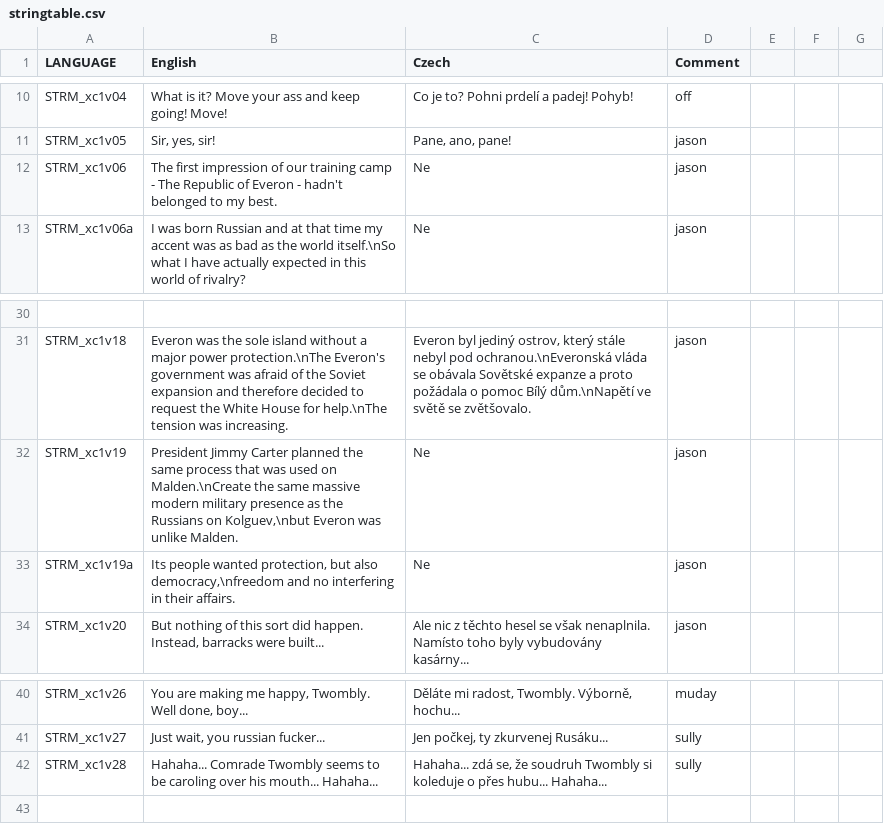
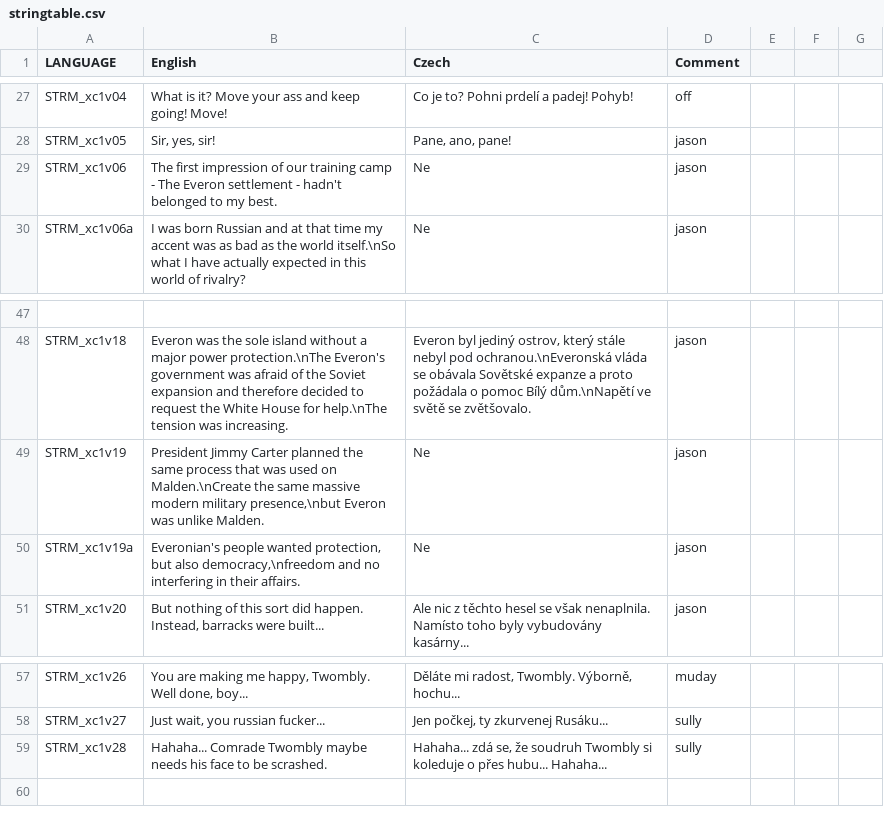
Before and after one commit to Guran94/fft, a CSV file: missions/XChapter1.Eden/stringtable.csv, drawn as a sheet; only a part is shown, gaps mark what is left out; addresses are those after the commit; the diff covers the shown part only; the diff names each change by its address in the sheet, - before the commit and + after, or states it on an @@ line.

```diff
--- a/missions/XChapter1.Eden/stringtable.csv
+++ b/missions/XChapter1.Eden/stringtable.csv
-B29 (English): …- The Republic of Everon - hadn't…
+B29 (English): …- The Everon settlement - hadn't…
-B49 (English): …modern military presence as the Russians on Kolguev,\nbut Everon was…
+B49 (English): …modern military presence,\nbut Everon was…
-B50 (English): Its people wanted…
+B50 (English): Everonian's people wanted…
-B59 (English): …Comrade Twombly seems to be caroling over his mouth... Hahaha...
+B59 (English): …Comrade Twombly maybe needs his face to be scrashed.
```
Also changed, not shown: 23 added rows elsewhere in this file, missions/04Mission.Eden/stringtable.csv, missions/XChapter2.Eden/stringtable.csv, 17 other files.
